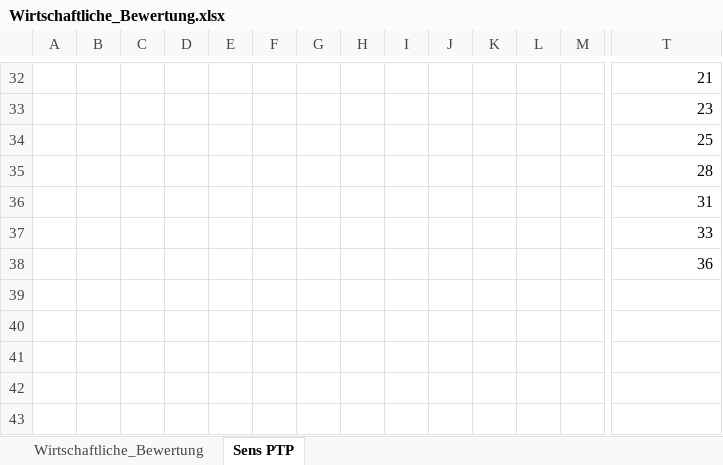
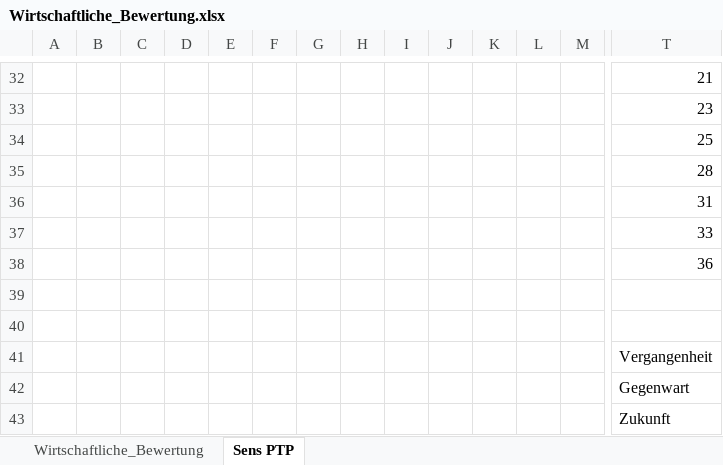
Before and after one commit to marius-coder/ESYS, an Excel workbook: ESYS/Wirtschaftliche_Bewertung.xlsx, sheet Sens PTP, drawn as a sheet; only a part is shown, gaps mark what is left out; values as stored, in another font and other column widths than the file's, no borders; charts and pictures not drawn; rows hold the shown columns only; the diff names each change by its address in the sheet, - before the commit and + after, or states it on an @@ line.

```diff
--- a/ESYS/Wirtschaftliche_Bewertung.xlsx (sheet Sens PTP)
+++ b/ESYS/Wirtschaftliche_Bewertung.xlsx (sheet Sens PTP)
+row 39: (empty)
+row 40: (empty)
+row 41:  |  |  |  |  |  |  |  |  |  |  |  |  | Vergangenheit
+row 42:  |  |  |  |  |  |  |  |  |  |  |  |  | Gegenwart
+row 43:  |  |  |  |  |  |  |  |  |  |  |  |  | Zukunft
```
Also changed, not shown: sheet Wirtschaftliche_Bewertung, charts or pictures, 26 other files.
